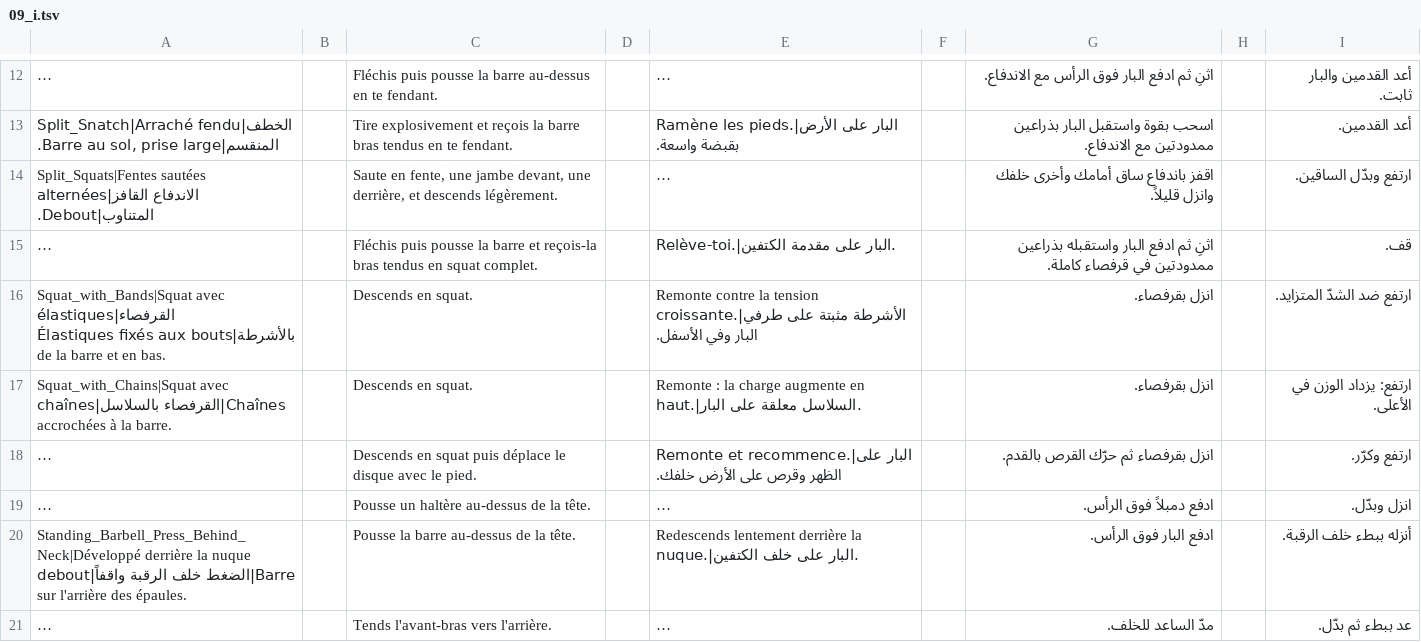
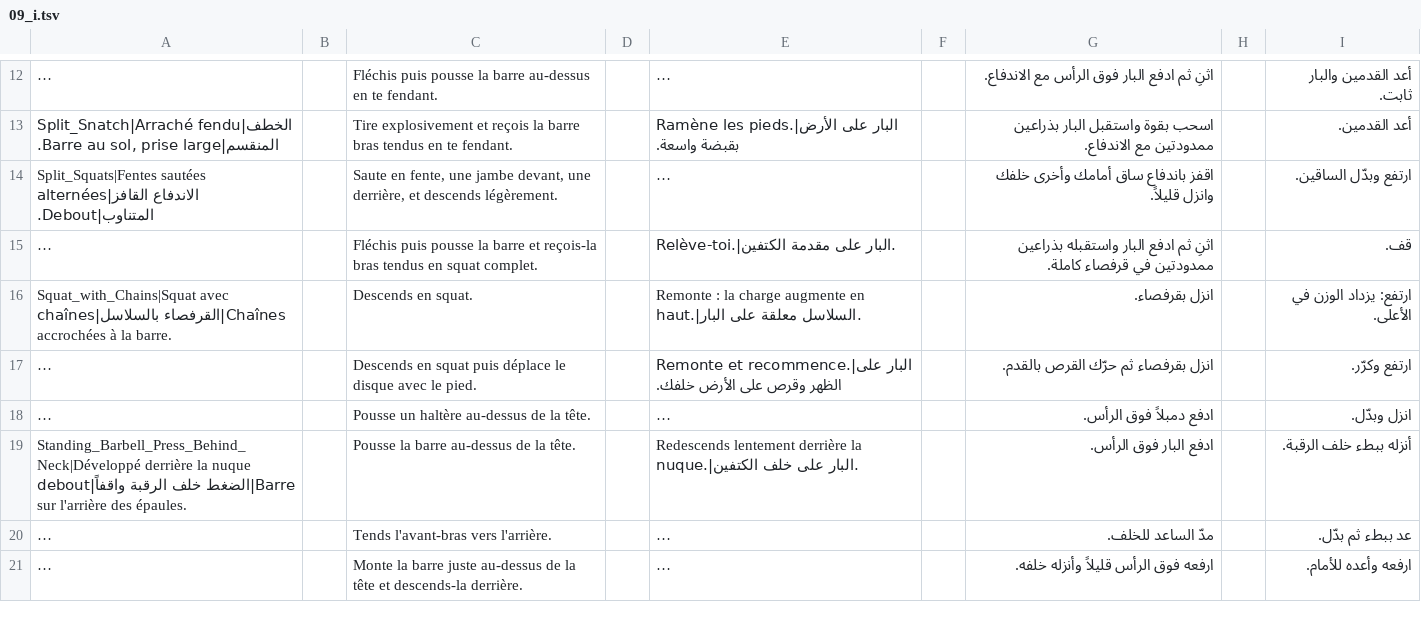
Before and after one commit to nasrihamou5-pixel/IKORUN, a TSV file: tools/exdb-src/tr/09_i.tsv, drawn as a sheet; only a part is shown, gaps mark what is left out; the shorter side is filled out with more unchanged rows; long unchanged cells end in …; the diff names each change by its address in the sheet, - before the commit and + after, or states it on an @@ line.

```diff
--- a/tools/exdb-src/tr/09_i.tsv
+++ b/tools/exdb-src/tr/09_i.tsv
-row 16: Squat_with_Bands|Squat avec élastiques|القرفصاء بالأشرطة|Élastiques fixés aux bouts de la barre et en bas. |  | Descends en squat. |  | Remonte contre la tension croissante.|الأشرطة مثبتة على طرفي البار وفي الأسفل. |  | انزل بقرفصاء. |  | ارتفع ضد الشدّ المتزايد.
```
Also changed, not shown: tools/exdb-src/tr/09_a.tsv, tools/exdb-src/tr/09_d.tsv, 18 other files.
